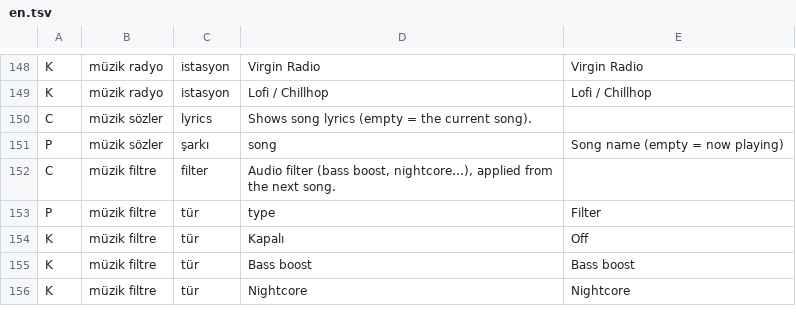
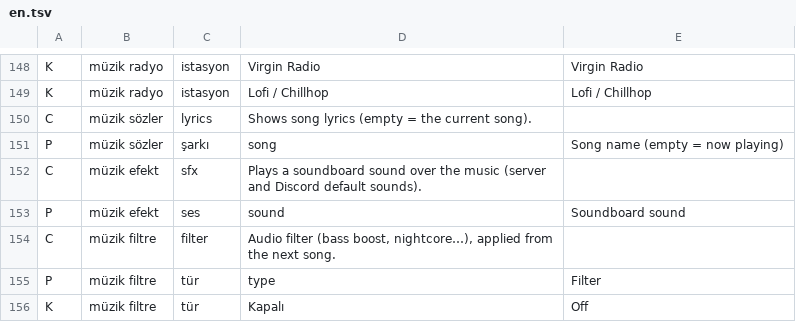
Before and after one commit to Axthrowa/AxBot-Discord, a TSV file: src/commands/en.tsv, drawn as a sheet; only a part is shown, gaps mark what is left out; the shorter side is filled out with more unchanged rows; the diff names each change by its address in the sheet, - before the commit and + after, or states it on an @@ line.

Commit message:
Faz 5: /müzik efekt — sunucunun ve Discord'un ses panosu sesleri müziğin üstüne karışarak çalınır (CDN + ffmpeg)

```diff
--- a/src/commands/en.tsv
+++ b/src/commands/en.tsv
+row 152: C | müzik efekt | sfx | Plays a soundboard sound over the music (server and Discord default sounds).
+row 153: P | müzik efekt | ses | sound | Soundboard sound
```
Also changed, not shown: 3 other files.
